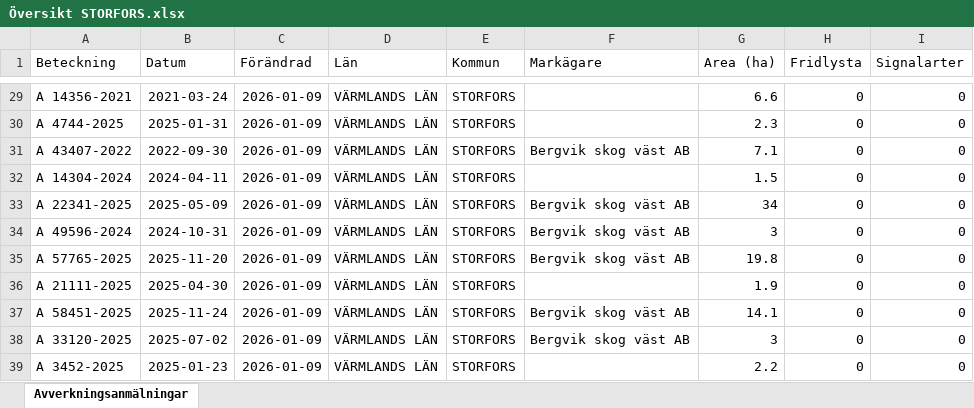
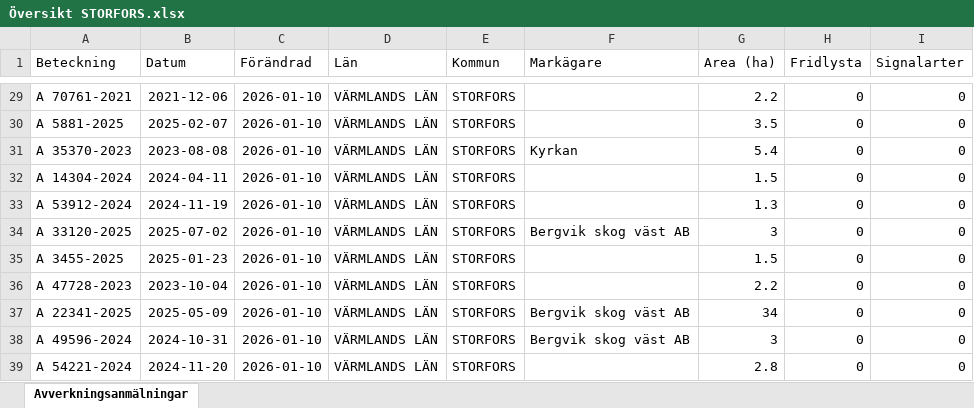
Before and after one commit to klasma/Logging_1760, an Excel workbook: Översikt STORFORS.xlsx, sheet Avverkningsanmälningar, drawn as a sheet; only a part is shown, gaps mark what is left out; values as stored, in another font and other column widths than the file's, no borders; the diff covers the shown part only; the diff names each change by its address in the sheet, - before the commit and + after, or states it on an @@ line.

```diff
--- a/Översikt STORFORS.xlsx (sheet Avverkningsanmälningar)
+++ b/Översikt STORFORS.xlsx (sheet Avverkningsanmälningar)
-A29 (Beteckning): A 14356-2021
+A29 (Beteckning): A 70761-2021
-B29 (Datum): 2021-03-24
+B29 (Datum): 2021-12-06
-C29:C39 (Förändrad): 2026-01-09
+C29:C39 (Förändrad): 2026-01-10
-G29 (Area (ha)): 6.6
+G29 (Area (ha)): 2.2
-A30 (Beteckning): A 4744-2025
+A30 (Beteckning): A 5881-2025
-B30 (Datum): 2025-01-31
+B30 (Datum): 2025-02-07
-G30 (Area (ha)): 2.3
+G30 (Area (ha)): 3.5
-A31 (Beteckning): A 43407-2022
+A31 (Beteckning): A 35370-2023
-B31 (Datum): 2022-09-30
+B31 (Datum): 2023-08-08
-F31 (Markägare): Bergvik skog väst AB
+F31 (Markägare): Kyrkan
-G31 (Area (ha)): 7.1
+G31 (Area (ha)): 5.4
-A33 (Beteckning): A 22341-2025
+A33 (Beteckning): A 53912-2024
-B33 (Datum): 2025-05-09
+B33 (Datum): 2024-11-19
-F33 (Markägare): Bergvik skog väst AB
+F33 (Markägare): (empty)
-G33 (Area (ha)): 34
+G33 (Area (ha)): 1.3
-A34 (Beteckning): A 49596-2024
+A34 (Beteckning): A 33120-2025
-B34 (Datum): 2024-10-31
+B34 (Datum): 2025-07-02
-A35 (Beteckning): A 57765-2025
+A35 (Beteckning): A 3455-2025
-B35 (Datum): 2025-11-20
+B35 (Datum): 2025-01-23
-F35 (Markägare): Bergvik skog väst AB
+F35 (Markägare): (empty)
-G35 (Area (ha)): 19.8
+G35 (Area (ha)): 1.5
-A36 (Beteckning): A 21111-2025
+A36 (Beteckning): A 47728-2023
-B36 (Datum): 2025-04-30
+B36 (Datum): 2023-10-04
-G36 (Area (ha)): 1.9
+G36 (Area (ha)): 2.2
-A37 (Beteckning): A 58451-2025
+A37 (Beteckning): A 22341-2025
-B37 (Datum): 2025-11-24
+B37 (Datum): 2025-05-09
-G37 (Area (ha)): 14.1
+G37 (Area (ha)): 34
-A38 (Beteckning): A 33120-2025
+A38 (Beteckning): A 49596-2024
-B38 (Datum): 2025-07-02
+B38 (Datum): 2024-10-31
-A39 (Beteckning): A 3452-2025
+A39 (Beteckning): A 54221-2024
-B39 (Datum): 2025-01-23
+B39 (Datum): 2024-11-20
-G39 (Area (ha)): 2.2
+G39 (Area (ha)): 2.8
```
Also changed, not shown: 778 edited cells elsewhere in this sheet, artfynd/A 16786-2025 artfynd.xlsx, artfynd/A 21073-2021 artfynd.xlsx, 35 other files.
